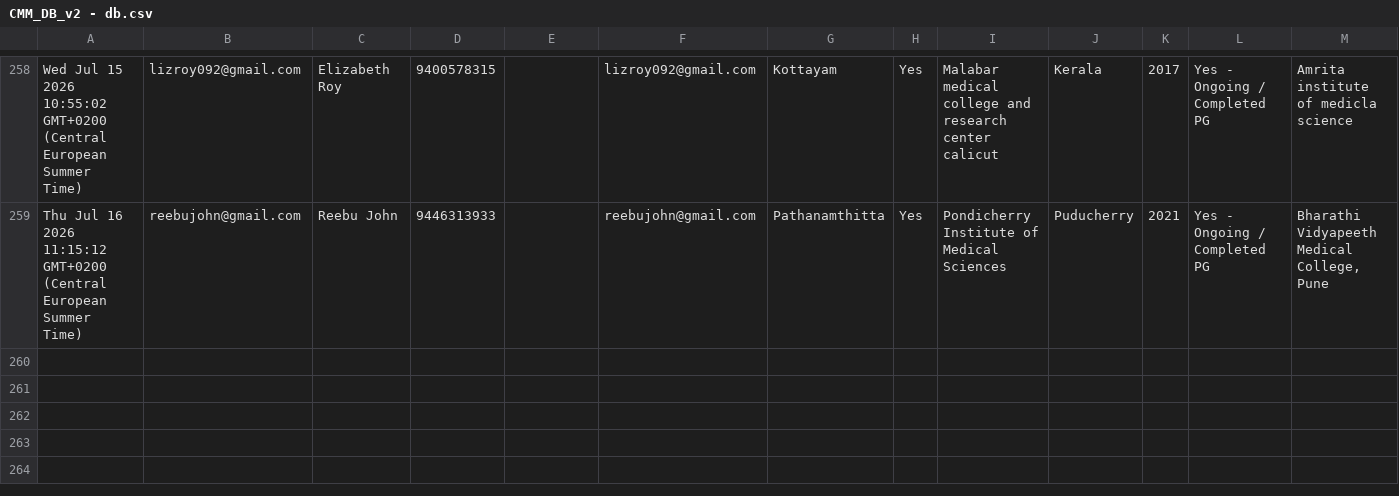
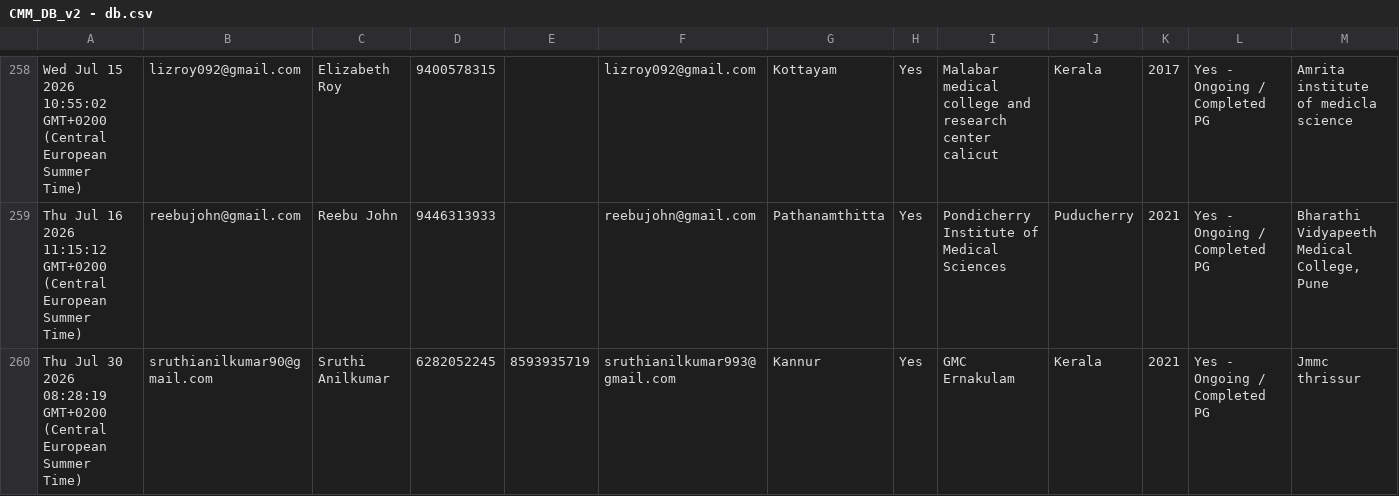
Before and after one commit to SharanStudio/cmmdb, a CSV file: CMM_DB_v2 - db.csv, drawn as a sheet; only a part is shown, gaps mark what is left out; rows hold the shown columns only; the diff covers the shown part only; the diff names each change by its address in the sheet, - before the commit and + after, or states it on an @@ line.

Commit message:
Auto-update DB: 7/31/2026, 5:17:08 AM

```diff
--- a/CMM_DB_v2 - db.csv
+++ b/CMM_DB_v2 - db.csv
+row 260: Thu Jul 30 2026 08:28:19 GMT+0200 (Central European Summer Time) | sruthianilkumar90@gmail.com | Sruthi Anilkumar | 6282052245 | 8593935719 | sruthianilkumar993@gmail.com | Kannur | Yes | GMC Ernakulam | Kerala | 2021 | Yes - Ongoing / Completed PG | Jmmc thrissur
```
Also changed, not shown: 1 added row and 2 edited cells elsewhere in this file.
